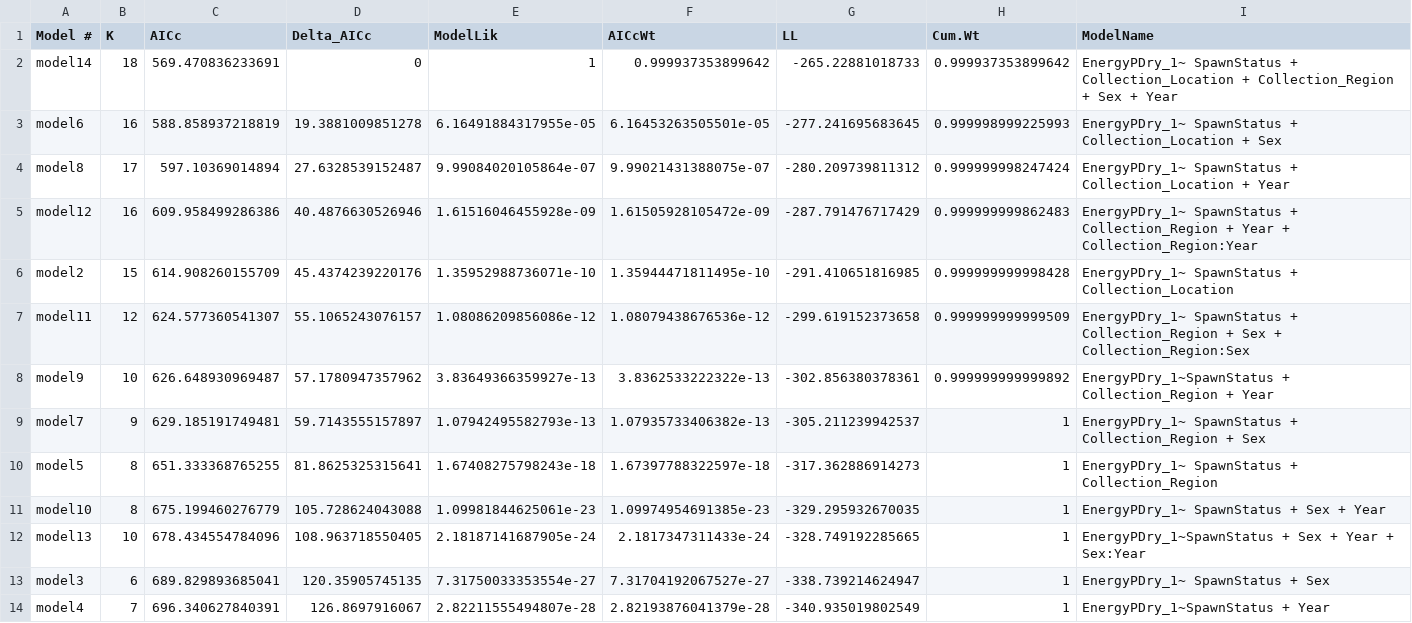
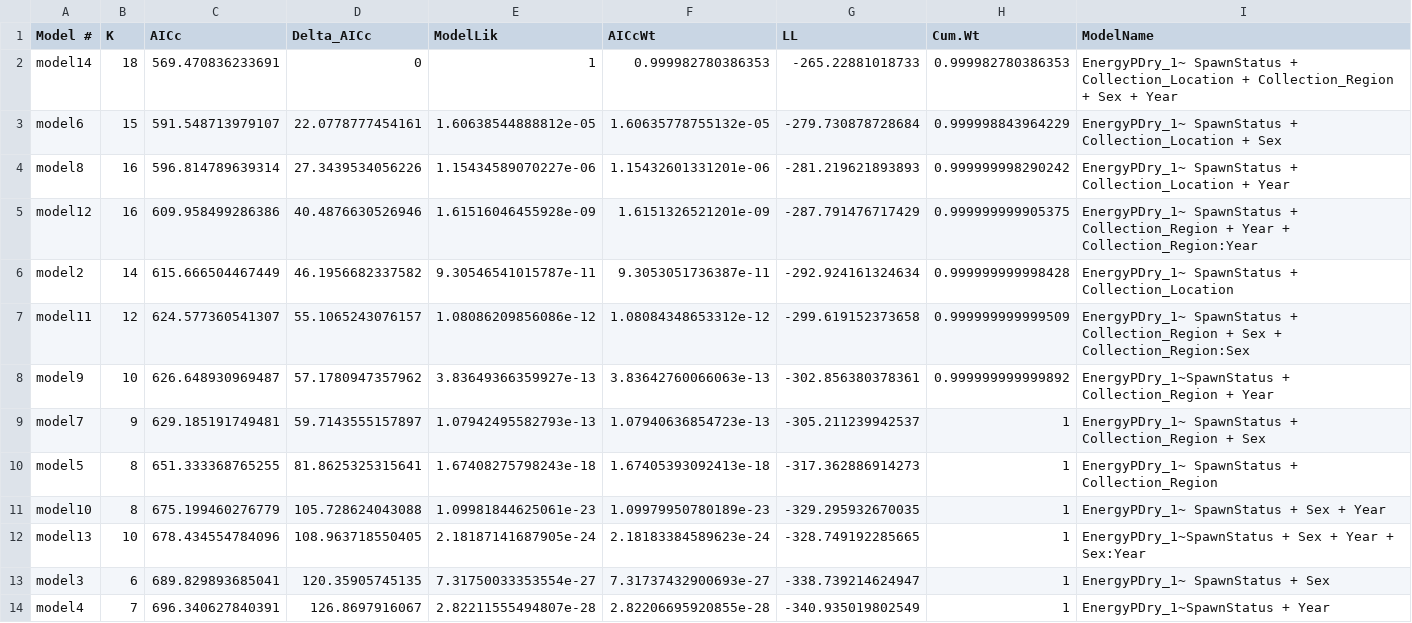
Before and after one commit to abigailhost/cr_sockeye, a CSV file: ALHcode/AIC/energydensity_spawningpopulation/AICresults_EnergyPDry_1~SpawningPopulation.csv, drawn as a sheet; only a part is shown; the diff covers the shown part only.

```diff
--- a/ALHcode/AIC/energydensity_spawningpopulation/AICresults_EnergyPDry_1~SpawningPopulation.csv
+++ b/ALHcode/AIC/energydensity_spawningpopulation/AICresults_EnergyPDry_1~SpawningPopulation.csv
@@ -1,14 +1,14 @@
 "Model #","K","AICc","Delta_AICc","ModelLik","AICcWt","LL","Cum.Wt","ModelName"
-"model14",18,569.470836233691,0,1,0.999937353899642,-265.22881018733,0.999937353899642,"EnergyPDry_1~ SpawnStatus + Collection_Location + Collection_Region + Sex + Year"
-"model6",16,588.858937218819,19.3881009851278,6.16491884317955e-05,6.16453263505501e-05,-277.241695683645,0.999998999225993,"EnergyPDry_1~ SpawnStatus + Collection_Location + Sex"
-"model8",17,597.10369014894,27.6328539152487,9.99084020105864e-07,9.99021431388075e-07,-280.209739811312,0.999999998247424,"EnergyPDry_1~ SpawnStatus + Collection_Location + Year"
-"model12",16,609.958499286386,40.4876630526946,1.61516046455928e-09,1.61505928105472e-09,-287.791476717429,0.999999999862483,"EnergyPDry_1~ SpawnStatus + Collection_Region + Year + Collection_Region:Year"
-"model2",15,614.908260155709,45.4374239220176,1.35952988736071e-10,1.35944471811495e-10,-291.410651816985,0.999999999998428,"EnergyPDry_1~ SpawnStatus + Collection_Location"
-"model11",12,624.577360541307,55.1065243076157,1.08086209856086e-12,1.08079438676536e-12,-299.619152373658,0.999999999999509,"EnergyPDry_1~ SpawnStatus + Collection_Region + Sex + Collection_Region:Sex"
-"model9",10,626.648930969487,57.1780947357962,3.83649366359927e-13,3.8362533222322e-13,-302.856380378361,0.999999999999892,"EnergyPDry_1~SpawnStatus + Collection_Region + Year"
-"model7",9,629.185191749481,59.7143555157897,1.07942495582793e-13,1.07935733406382e-13,-305.211239942537,1,"EnergyPDry_1~ SpawnStatus + Collection_Region + Sex"
-"model5",8,651.333368765255,81.8625325315641,1.67408275798243e-18,1.67397788322597e-18,-317.362886914273,1,"EnergyPDry_1~ SpawnStatus + Collection_Region"
-"model10",8,675.199460276779,105.728624043088,1.09981844625061e-23,1.09974954691385e-23,-329.295932670035,1,"EnergyPDry_1~ SpawnStatus + Sex + Year"
-"model13",10,678.434554784096,108.963718550405,2.18187141687905e-24,2.1817347311433e-24,-328.749192285665,1,"EnergyPDry_1~SpawnStatus + Sex + Year + Sex:Year"
-"model3",6,689.829893685041,120.35905745135,7.31750033353554e-27,7.31704192067527e-27,-338.739214624947,1,"EnergyPDry_1~ SpawnStatus + Sex"
-"model4",7,696.340627840391,126.8697916067,2.82211555494807e-28,2.82193876041379e-28,-340.935019802549,1,"EnergyPDry_1~SpawnStatus + Year"
+"model14",18,569.470836233691,0,1,0.999982780386353,-265.22881018733,0.999982780386353,"EnergyPDry_1~ SpawnStatus + Collection_Location + Collection_Region + Sex + Year"
+"model6",15,591.548713979107,22.0778777454161,1.60638544888812e-05,1.60635778755132e-05,-279.730878728684,0.999998843964229,"EnergyPDry_1~ SpawnStatus + Collection_Location + Sex"
+"model8",16,596.814789639314,27.3439534056226,1.15434589070227e-06,1.15432601331201e-06,-281.219621893893,0.999999998290242,"EnergyPDry_1~ SpawnStatus + Collection_Location + Year"
+"model12",16,609.958499286386,40.4876630526946,1.61516046455928e-09,1.6151326521201e-09,-287.791476717429,0.999999999905375,"EnergyPDry_1~ SpawnStatus + Collection_Region + Year + Collection_Region:Year"
+"model2",14,615.666504467449,46.1956682337582,9.30546541015787e-11,9.3053051736387e-11,-292.924161324634,0.999999999998428,"EnergyPDry_1~ SpawnStatus + Collection_Location"
+"model11",12,624.577360541307,55.1065243076157,1.08086209856086e-12,1.08084348653312e-12,-299.619152373658,0.999999999999509,"EnergyPDry_1~ SpawnStatus + Collection_Region + Sex + Collection_Region:Sex"
+"model9",10,626.648930969487,57.1780947357962,3.83649366359927e-13,3.83642760066063e-13,-302.856380378361,0.999999999999892,"EnergyPDry_1~SpawnStatus + Collection_Region + Year"
+"model7",9,629.185191749481,59.7143555157897,1.07942495582793e-13,1.07940636854723e-13,-305.211239942537,1,"EnergyPDry_1~ SpawnStatus + Collection_Region + Sex"
+"model5",8,651.333368765255,81.8625325315641,1.67408275798243e-18,1.67405393092413e-18,-317.362886914273,1,"EnergyPDry_1~ SpawnStatus + Collection_Region"
+"model10",8,675.199460276779,105.728624043088,1.09981844625061e-23,1.09979950780189e-23,-329.295932670035,1,"EnergyPDry_1~ SpawnStatus + Sex + Year"
+"model13",10,678.434554784096,108.963718550405,2.18187141687905e-24,2.18183384589623e-24,-328.749192285665,1,"EnergyPDry_1~SpawnStatus + Sex + Year + Sex:Year"
+"model3",6,689.829893685041,120.35905745135,7.31750033353554e-27,7.31737432900693e-27,-338.739214624947,1,"EnergyPDry_1~ SpawnStatus + Sex"
+"model4",7,696.340627840391,126.8697916067,2.82211555494807e-28,2.82206695920855e-28,-340.935019802549,1,"EnergyPDry_1~SpawnStatus + Year"
```
Also changed, not shown: 1 edited cell elsewhere in this file, ALHcode/AIC/energydensity_spawningpopulation/EnergyPDry_1~spawningpopulation_models_CoefEstimates.csv, 2 other files.
